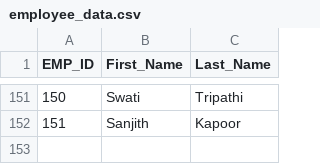
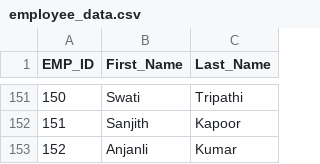
Before and after one commit to midhunprahash-ui/Name_match_ml, a CSV file: employee_data.csv, drawn as a sheet; only a part is shown, gaps mark what is left out.

Commit message:
Update employee data and adjust match display settings for consistency

```diff
--- a/employee_data.csv
+++ b/employee_data.csv
@@ -152 +152,2 @@ EMP_ID,First_Name,Last_Name
 151,Sanjith,Kapoor
+152,Anjanli,Kumar
```
Also changed, not shown: 1 other file.
